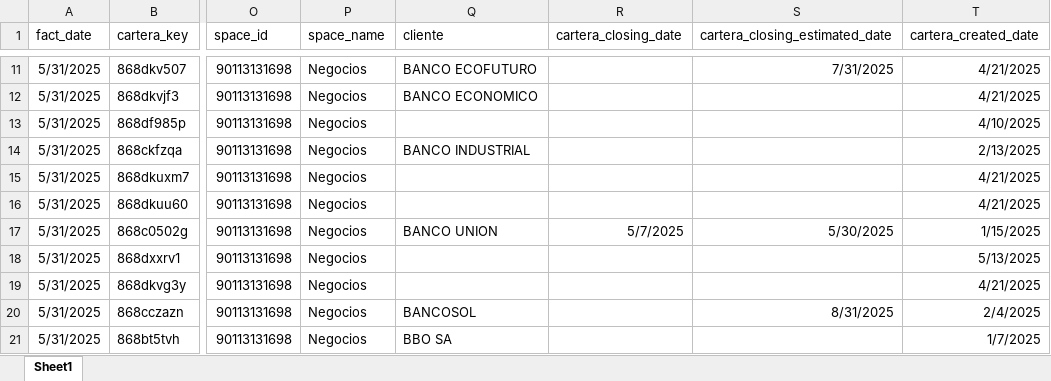
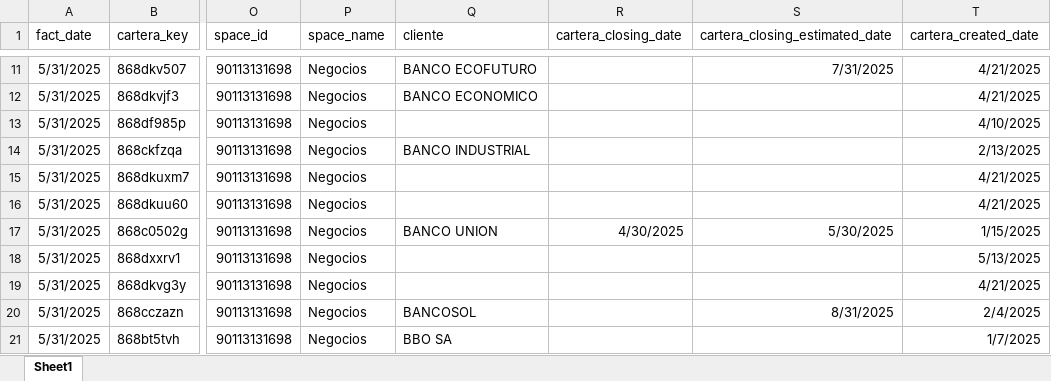
Before and after one commit to b4dycondori/b4d_analytics, an Excel workbook: src/b4d_pbi_executive_dashboard/src/b4d_clickup_mayo_v4.xlsx, sheet Sheet1, drawn as a sheet; only a part is shown, gaps mark what is left out; values as stored, in another font and other column widths than the file's, no borders; the diff names each change by its address in the sheet, - before the commit and + after, or states it on an @@ line.

```diff
--- a/src/b4d_pbi_executive_dashboard/src/b4d_clickup_mayo_v4.xlsx (sheet Sheet1)
+++ b/src/b4d_pbi_executive_dashboard/src/b4d_clickup_mayo_v4.xlsx (sheet Sheet1)
-R17 (cartera_closing_date): 5/7/2025
+R17 (cartera_closing_date): 4/30/2025
```
Also changed, not shown: 10 other files.
